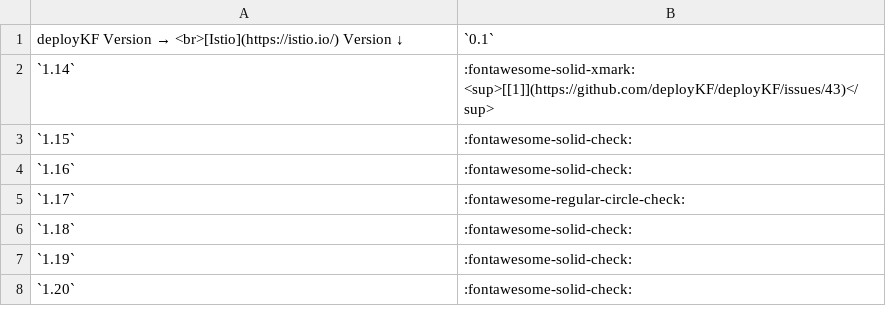
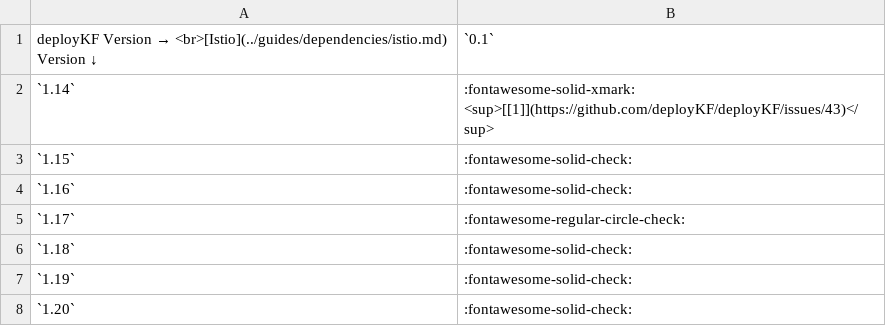
Before and after one commit to deployKF/website, a CSV file: content/releases/version-matrix--istio.csv, drawn as a sheet.

Commit message:
docs: update image pull secrets & add air-gapped guide (#136)
* docs: update image pull secrets, and other guides

Signed-off-by: Mathew Wicks <5735406+thesuperzapper@users.noreply.github.com>

* docs: add air-gapped docs

Signed-off-by: Mathew Wicks <5735406+thesuperzapper@users.noreply.github.com>

---------

Signed-off-by: Mathew Wicks <5735406+thesuperzapper@users.noreply.github.com>

```diff
--- a/content/releases/version-matrix--istio.csv
+++ b/content/releases/version-matrix--istio.csv
@@ -1,2 +1,2 @@
-deployKF Version → <br>[Istio](https://istio.io/) Version ↓,`0.1`
+deployKF Version → <br>[Istio](../guides/dependencies/istio.md) Version ↓,`0.1`
 `1.14`,:fontawesome-solid-xmark: <sup>[[1]](https://github.com/deployKF/deployKF/issues/43)</sup>
```
Also changed, not shown: 10 other files.
